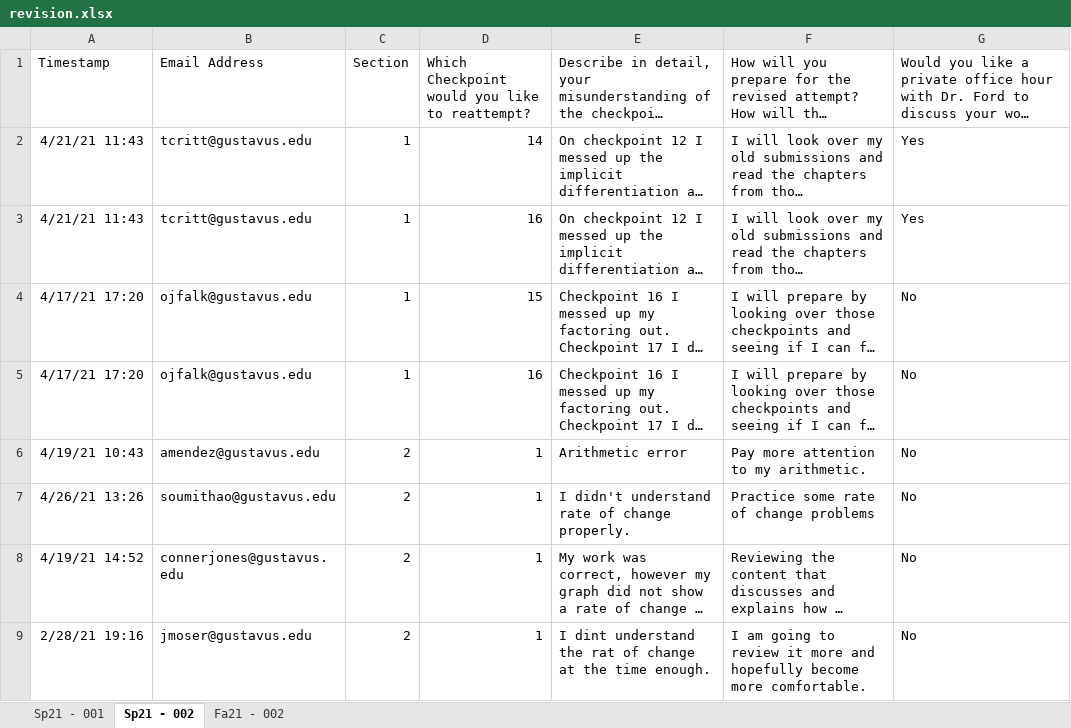
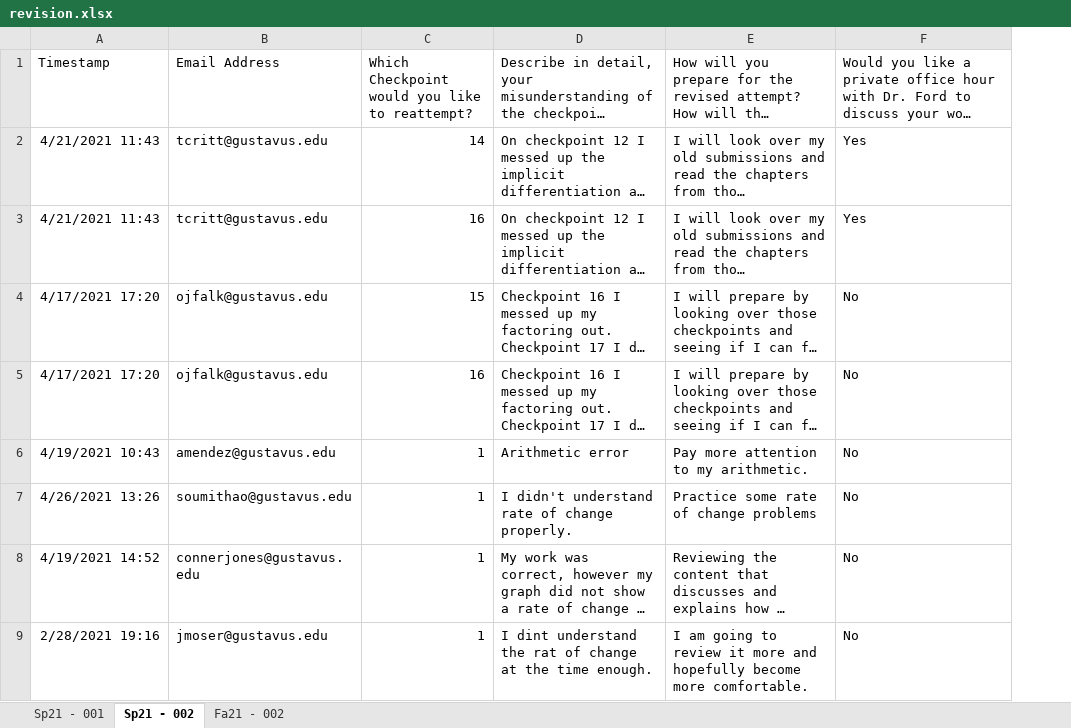
Before and after one commit to hvrlxy/sbg_research, an Excel workbook: orig_datasets/revision.xlsx, sheet Sp21 - 002, drawn as a sheet; only a part is shown; long unchanged cells end in …; values as stored, in another font and other column widths than the file's, no borders; charts and pictures not drawn; removed rows and columns are numbered as before the commit, all else as after; the diff names each change by its address in the sheet, - before the commit and + after, or states it on an @@ line.

```diff
--- a/orig_datasets/revision.xlsx (sheet Sp21 - 002)
+++ b/orig_datasets/revision.xlsx (sheet Sp21 - 002)
-column A, rows 1-9: Timestamp | 4/21/21 11:43 | 4/21/21 11:43 | 4/17/21 17:20 | 4/17/21 17:20 | 4/19/21 10:43 | 4/26/21 13:26 | 4/19/21 14:52 | 2/28/21 19:16
+column A, rows 1-9: Timestamp | 4/21/2021 11:43 | 4/21/2021 11:43 | 4/17/2021 17:20 | 4/17/2021 17:20 | 4/19/2021 10:43 | 4/26/2021 13:26 | 4/19/2021 14:52 | 2/28/2021 19:16
-column C, rows 1-9: Section | 1 | 1 | 1 | 1 | 2 | 2 | 2 | 2
```
Also changed, not shown: sheet Sp21 - 001, charts or pictures, orig_datasets/checkpoints.xlsx, 23 other files.
